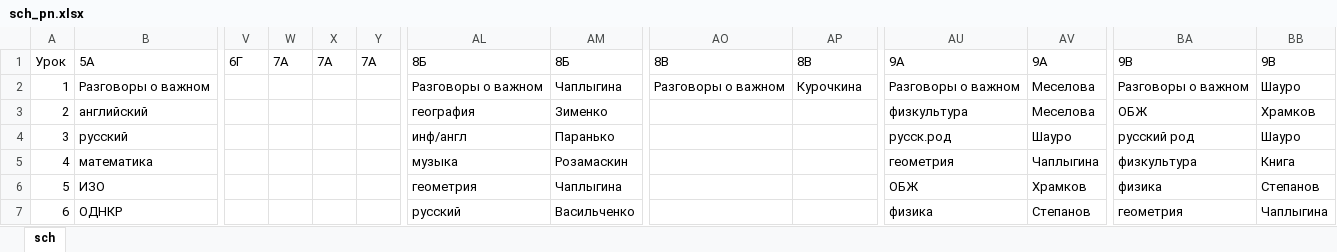
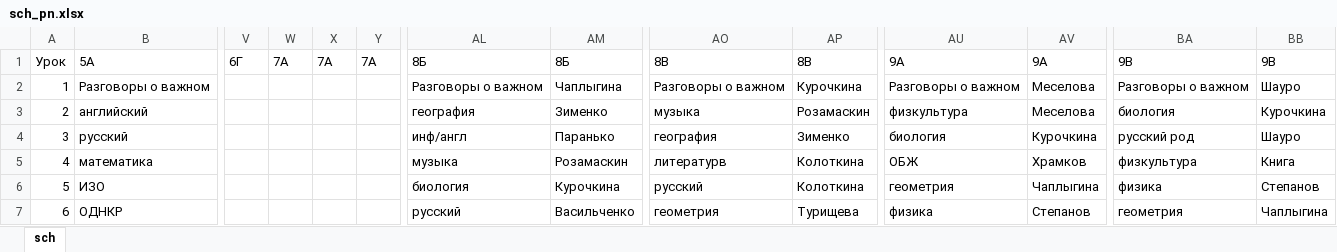
Before and after one commit to ttekcor/botSchedule56, an Excel workbook: sch_pn.xlsx, sheet sch, drawn as a sheet; only a part is shown, gaps mark what is left out; values as stored, in another font and other column widths than the file's, no borders; the diff covers the shown part only; the diff names each change by its address in the sheet, - before the commit and + after, or states it on an @@ line.

```diff
--- a/sch_pn.xlsx (sheet sch)
+++ b/sch_pn.xlsx (sheet sch)
-W1: 7А
+W1: 7A
-X1: 7А
+X1: 7A
-Y1: 7А
+Y1: 7A
-AO3: (empty)
+AO3: музыка
-AP3: (empty)
+AP3: Розамаскин
-BA3: ОБЖ
+BA3: биология
-BB3: Храмков
+BB3: Курочкина
-AO4: (empty)
+AO4: география
-AP4: (empty)
+AP4: Зименко
-AU4: русск.род
+AU4: биология
-AV4: Шауро
+AV4: Курочкина
-AO5: (empty)
+AO5: литературв
-AP5:AP6: (empty)
+AP5:AP6: Колоткина
-AU5: геометрия
+AU5: ОБЖ
-AV5: Чаплыгина
+AV5: Храмков
-AL6: геометрия
+AL6: биология
-AM6: Чаплыгина
+AM6: Курочкина
-AO6: (empty)
+AO6: русский
-AU6: ОБЖ
+AU6: геометрия
-AV6: Храмков
+AV6: Чаплыгина
-AO7: (empty)
+AO7: геометрия
-AP7: (empty)
+AP7: Турищева
```
Also changed, not shown: 43 edited cells elsewhere in this sheet, sch_cht.xlsx, sch_pt.xlsx, 4 other files.
